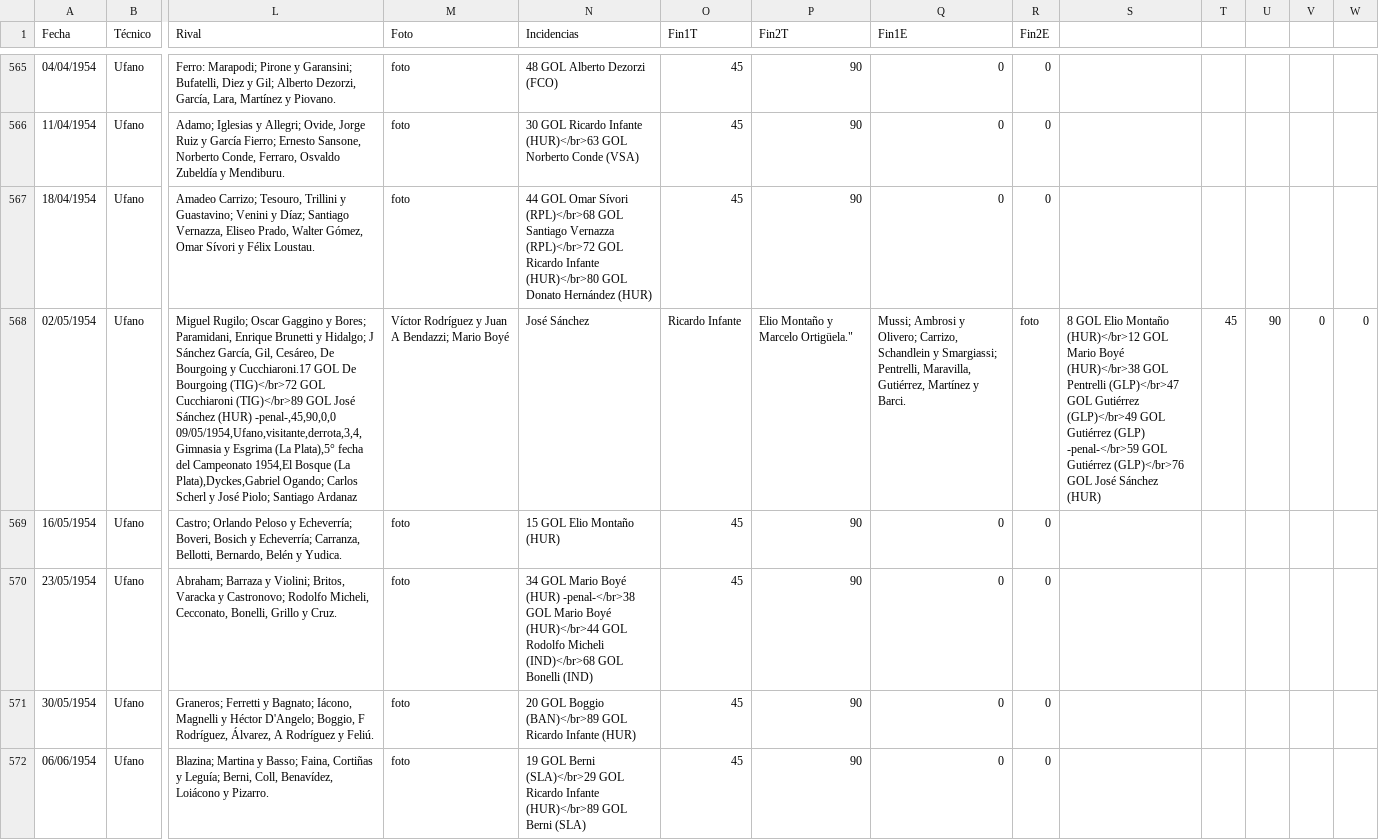
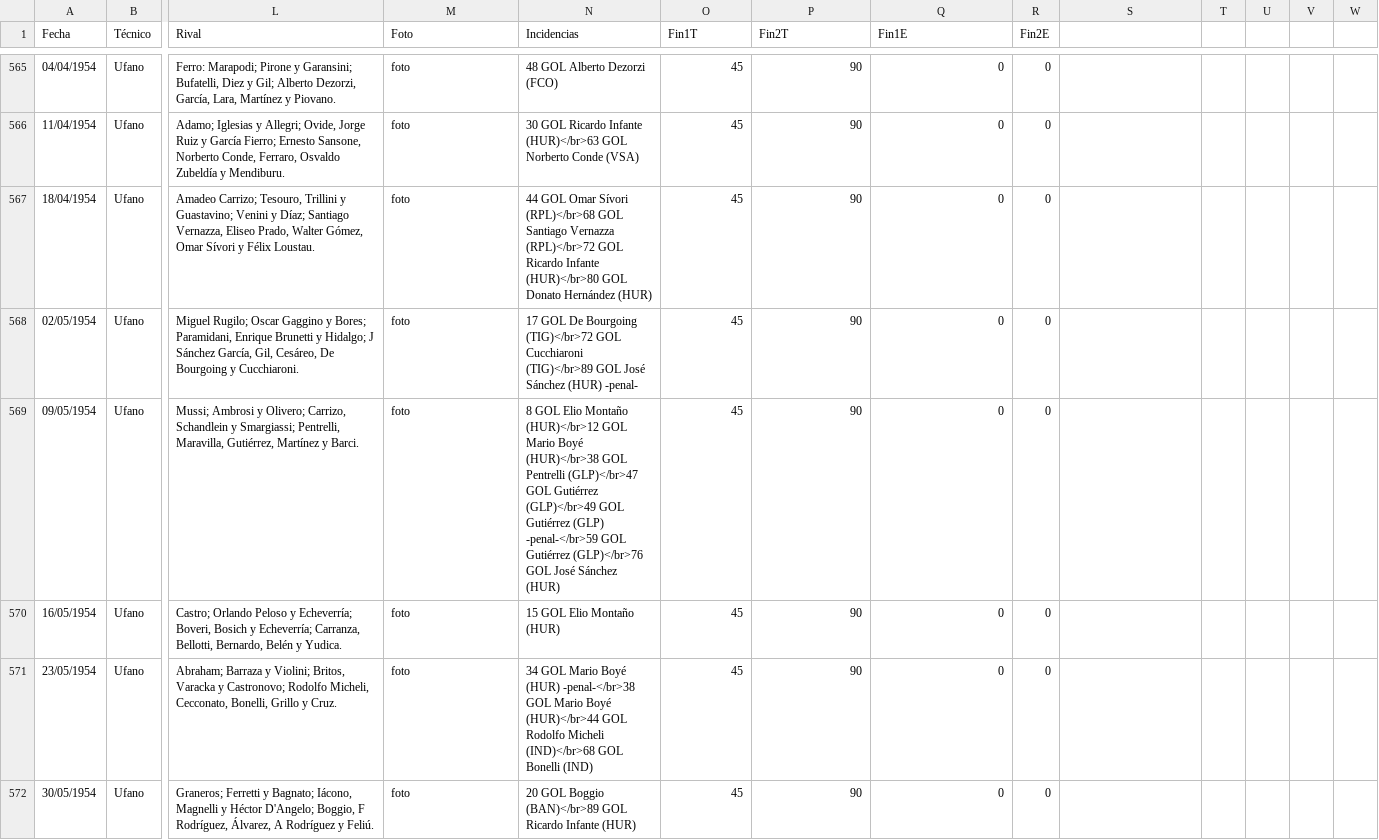
Before and after one commit to globopedia/Artids, a CSV file: Artids1940.csv, drawn as a sheet; only a part is shown, gaps mark what is left out; the shorter side is filled out with more unchanged rows; rows hold the shown columns only; ↵ is a line break in a cell; the diff names each change by its address in the sheet, - before the commit and + after, or states it on an @@ line.

Commit message:
Update Artids1940.csv

```diff
--- a/Artids1940.csv
+++ b/Artids1940.csv
-L568 (Rival): …Bourgoing y Cucchiaroni.17 GOL De Bourgoing (TIG)</br>72 GOL Cucchiaroni (TIG)</br>89 GOL José Sánchez (HUR) -penal-,45,90,0,0 ↵ 09/05/1954,Ufano,visitante,derrota,3,4,Gimnasia y Esgrima (La Plata),5° fecha del Campeonato 1954,El Bosque (La Plata),Dyckes,Gabriel Ogando; Carlos Scherl y José Piolo; Santiago Ardanaz
+L568 (Rival): …Bourgoing y Cucchiaroni.
-M568 (Foto): Víctor Rodríguez y Juan A Bendazzi; Mario Boyé
+M568 (Foto): foto
-N568 (Incidencias): José Sánchez
+N568 (Incidencias): 17 GOL De Bourgoing (TIG)</br>72 GOL Cucchiaroni (TIG)</br>89 GOL José Sánchez (HUR) -penal-
-O568 (Fin1T): Ricardo Infante
+O568 (Fin1T): 45
-P568 (Fin2T): Elio Montaño y Marcelo Ortigüela."
+P568 (Fin2T): 90
-Q568 (Fin1E): Mussi; Ambrosi y Olivero; Carrizo, Schandlein y Smargiassi; Pentrelli, Maravilla, Gutiérrez, Martínez y Barci.
+Q568 (Fin1E): 0
-R568 (Fin2E): foto
+R568 (Fin2E): 0
-S568: 8 GOL Elio Montaño (HUR)</br>12 GOL Mario Boyé (HUR)</br>38 GOL Pentrelli (GLP)</br>47 GOL Gutiérrez (GLP)</br>49 GOL Gutiérrez (GLP) -penal-</br>59 GOL Gutiérrez (GLP)</br>76 GOL José Sánchez (HUR)
+S568: (empty)
-T568: 45
+T568: (empty)
-U568: 90
+U568: (empty)
-V568: 0
+V568: (empty)
-W568: 0
+W568: (empty)
+row 569: 09/05/1954 | Ufano | Mussi; Ambrosi y Olivero; Carrizo, Schandlein y Smargiassi; Pentrelli, Maravilla, Gutiérrez, Martínez y Barci. | foto | 8 GOL Elio Montaño (HUR)</br>12 GOL Mario Boyé (HUR)</br>38 GOL Pentrelli (GLP)</br>47 GOL Gutiérrez (GLP)</br>49 GOL Gutiérrez (GLP) -penal-</br>59 GOL Gutiérrez (GLP)</br>76 GOL José Sánchez (HUR) | 45 | 90 | 0 | 0
```
